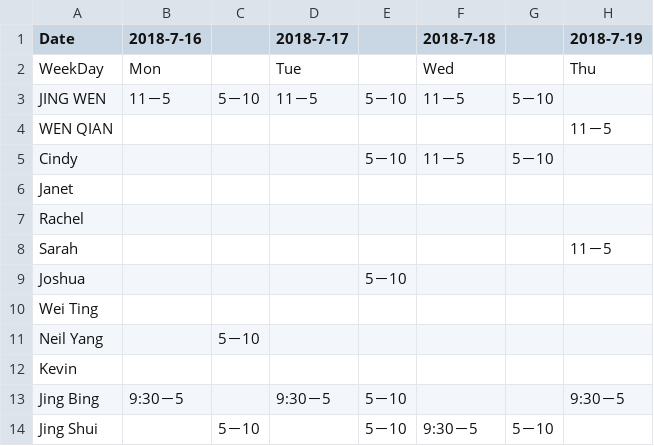
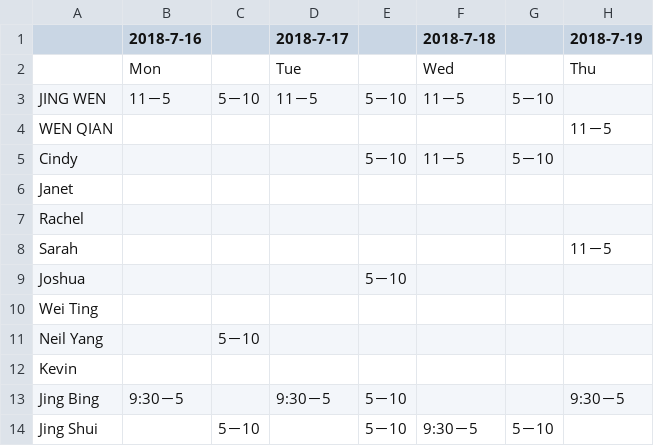
Before and after one commit to CountToFiveXY/SalaryApp, a CSV file: tables/1.csv, drawn as a sheet; only a part is shown; the diff names each change by its address in the sheet, - before the commit and + after, or states it on an @@ line.

```diff
--- a/tables/1.csv
+++ b/tables/1.csv
-A1: Date
+A1: (empty)
-A2: WeekDay
+A2: (empty)
```
Also changed, not shown: resources/testInput/1.csv, resources/testInput/2.csv, 9 other files.
